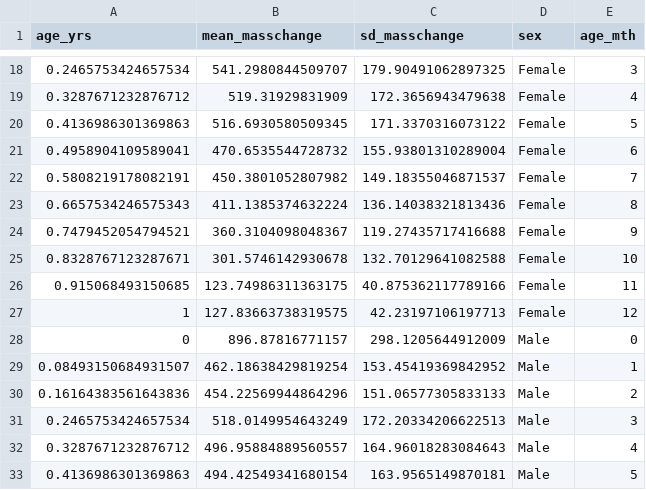
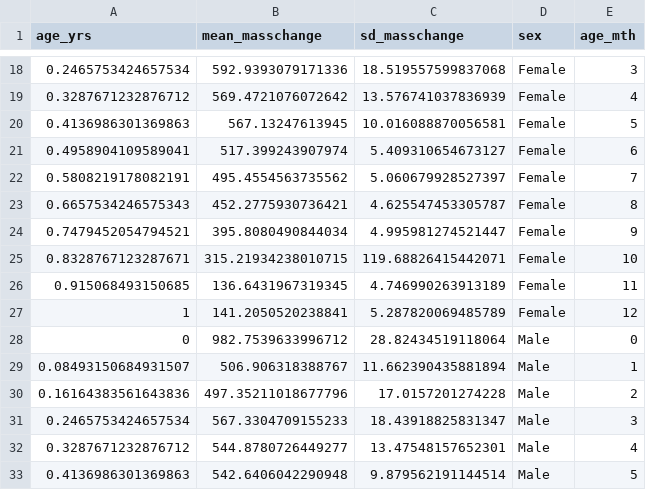
Before and after one commit to sagbayani/graywhale_energyreqs, a CSV file: data/mean_masschange.csv, drawn as a sheet; only a part is shown, gaps mark what is left out; the diff covers the shown part only.

```diff
--- a/data/mean_masschange.csv
+++ b/data/mean_masschange.csv
@@ -18,16 +18,16 @@ age_yrs,mean_masschange,sd_masschange,sex,age_mth
-0.2465753424657534,541.2980844509707,179.90491062897325,Female,3
-0.3287671232876712,519.31929831909,172.3656943479638,Female,4
-0.4136986301369863,516.6930580509345,171.3370316073122,Female,5
-0.4958904109589041,470.6535544728732,155.93801310289004,Female,6
-0.5808219178082191,450.3801052807982,149.18355046871537,Female,7
-0.6657534246575343,411.1385374632224,136.14038321813436,Female,8
-0.7479452054794521,360.3104098048367,119.27435717416688,Female,9
-0.8328767123287671,301.5746142930678,132.70129641082588,Female,10
-0.915068493150685,123.74986311363175,40.875362117789166,Female,11
-1,127.83663738319575,42.23197106197713,Female,12
-0,896.87816771157,298.1205644912009,Male,0
-0.08493150684931507,462.18638429819254,153.45419369842952,Male,1
-0.16164383561643836,454.22569944864296,151.06577305833133,Male,2
-0.2465753424657534,518.0149954643249,172.20334206622513,Male,3
-0.3287671232876712,496.95884889560557,164.96018283084643,Male,4
-0.4136986301369863,494.42549341680154,163.9565149870181,Male,5
+0.2465753424657534,592.9393079171336,18.519557599837068,Female,3
+0.3287671232876712,569.4721076072642,13.576741037836939,Female,4
+0.4136986301369863,567.13247613945,10.016088870056581,Female,5
+0.4958904109589041,517.399243907974,5.409310654673127,Female,6
+0.5808219178082191,495.4554563735562,5.060679928527397,Female,7
+0.6657534246575343,452.2775930736421,4.625547453305787,Female,8
+0.7479452054794521,395.8080490844034,4.995981274521447,Female,9
+0.8328767123287671,315.21934238010715,119.68826415442071,Female,10
+0.915068493150685,136.6431967319345,4.746990263913189,Female,11
+1,141.2050520238841,5.287820069485789,Female,12
+0,982.7539633996712,28.82434519118064,Male,0
+0.08493150684931507,506.906318388767,11.662390435881894,Male,1
+0.16164383561643836,497.35211018677796,17.0157201274228,Male,2
+0.2465753424657534,567.3304709155233,18.43918825831347,Male,3
+0.3287671232876712,544.8780726449277,13.47548157652301,Male,4
+0.4136986301369863,542.6406042290948,9.879562191144514,Male,5
```
Also changed, not shown: 46 edited cells elsewhere in this file, 8 other files.
